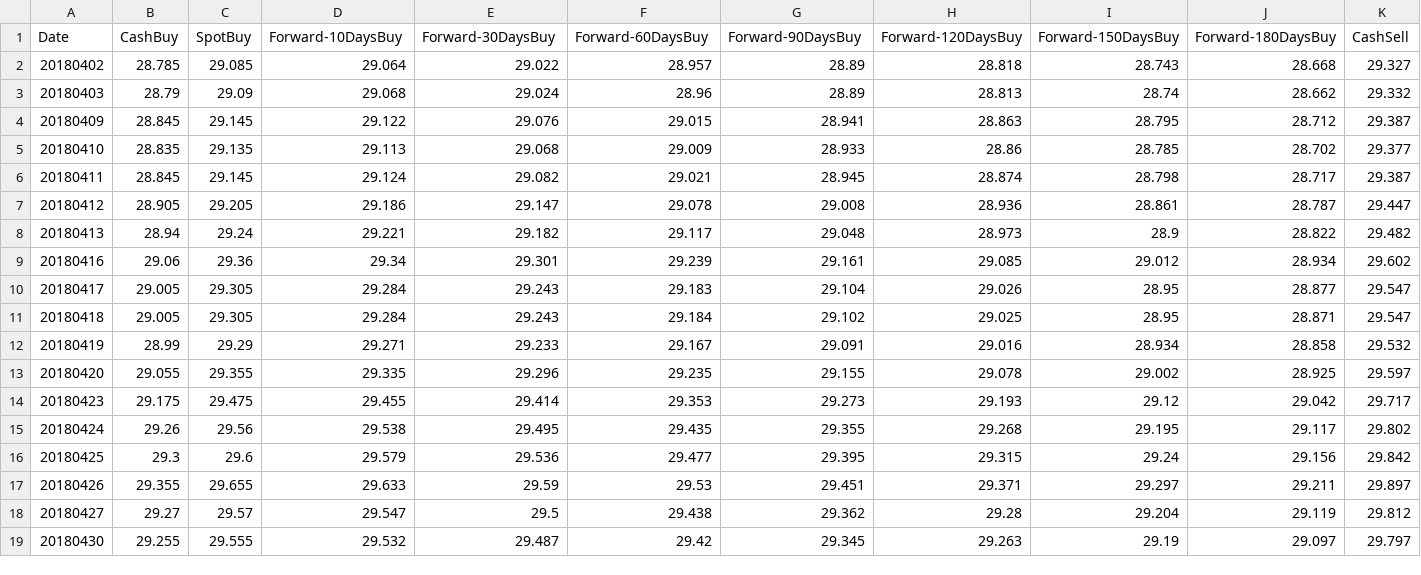
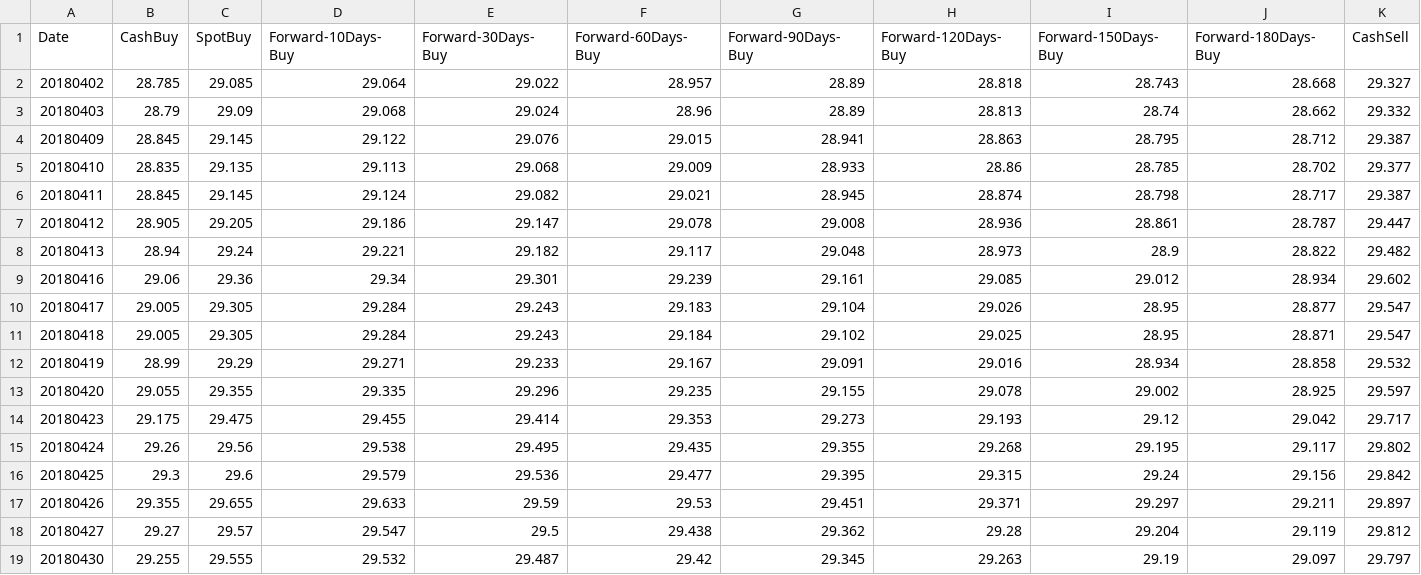
Before and after one commit to ArnoldKuo/Forex-LSTM, a CSV file: data/USDNTD_201804.csv, drawn as a sheet; only a part is shown; the diff names each change by its address in the sheet, - before the commit and + after, or states it on an @@ line.

```diff
--- a/data/USDNTD_201804.csv
+++ b/data/USDNTD_201804.csv
-D1: Forward-10DaysBuy
+D1: Forward-10Days-Buy
-E1: Forward-30DaysBuy
+E1: Forward-30Days-Buy
-F1: Forward-60DaysBuy
+F1: Forward-60Days-Buy
-G1: Forward-90DaysBuy
+G1: Forward-90Days-Buy
-H1: Forward-120DaysBuy
+H1: Forward-120Days-Buy
-I1: Forward-150DaysBuy
+I1: Forward-150Days-Buy
-J1: Forward-180DaysBuy
+J1: Forward-180Days-Buy
```
Also changed, not shown: data/USDNTD_201802.csv.
